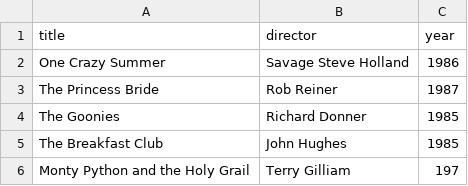
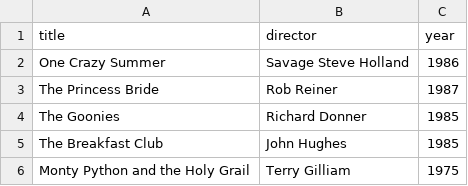
Before and after one commit to buildfahad/webflyx, a CSV file: classics.csv, drawn as a sheet.

Commit message:
D: added classics.csv

```diff
--- a/classics.csv
+++ b/classics.csv
@@ -5,2 +5,2 @@ The Goonies, Richard Donner, 1985
 The Breakfast Club, John Hughes, 1985
-Monty Python and the Holy Grail, Terry Gilliam, 197
+Monty Python and the Holy Grail, Terry Gilliam, 1975
```
